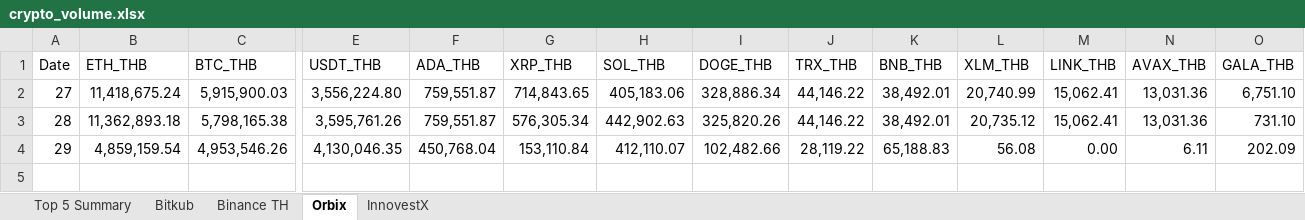
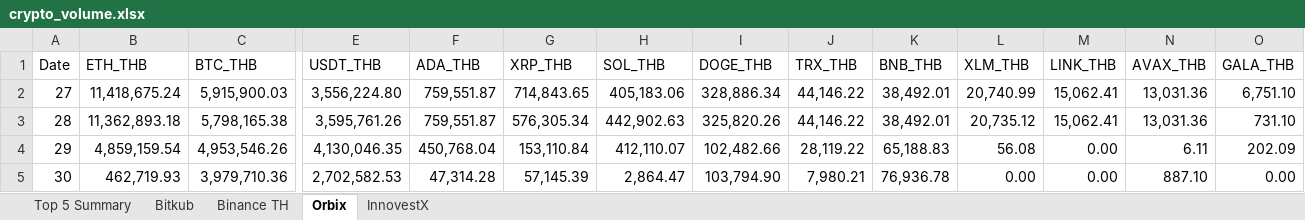
Before and after one commit to IndicaterZ/Crypto-Snapshot, an Excel workbook: crypto_volume.xlsx, sheet Orbix, drawn as a sheet; only a part is shown, gaps mark what is left out; values as stored, in another font and other column widths than the file's, no borders; 1 other sheet too large or unreadable and not compared; rows hold the shown columns only; the diff names each change by its address in the sheet, - before the commit and + after, or states it on an @@ line.

```diff
--- a/crypto_volume.xlsx (sheet Orbix)
+++ b/crypto_volume.xlsx (sheet Orbix)
+row 5: 30 | 462,719.93 | 3,979,710.36 | 2,702,582.53 | 47,314.28 | 57,145.39 | 2,864.47 | 103,794.90 | 7,980.21 | 76,936.78 | 0.00 | 0.00 | 887.10 | 0.00
```
Also changed, not shown: sheet InnovestX, sheet Top 5 Summary, sheet Binance TH.
